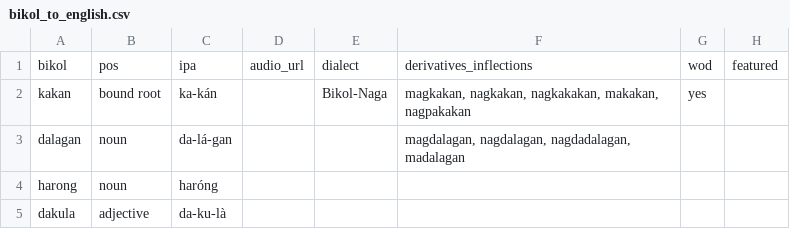
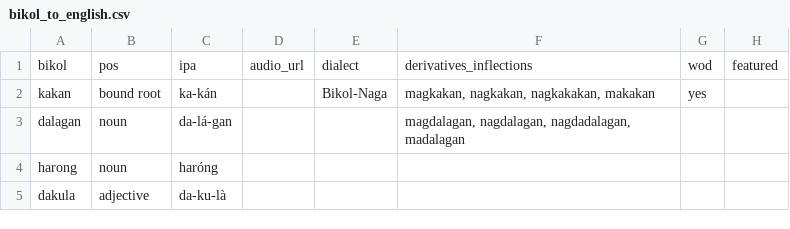
Before and after one commit to jusanmisolas/bikol-dictionary, a CSV file: bikol_to_english.csv, drawn as a sheet; only a part is shown; the diff names each change by its address in the sheet, - before the commit and + after, or states it on an @@ line.

Commit message:
Update bikol_to_english.csv

```diff
--- a/bikol_to_english.csv
+++ b/bikol_to_english.csv
-F2: magkakan, nagkakan, nagkakakan, makakan, nagpakakan
+F2: magkakan, nagkakan, nagkakakan, makakan
```
